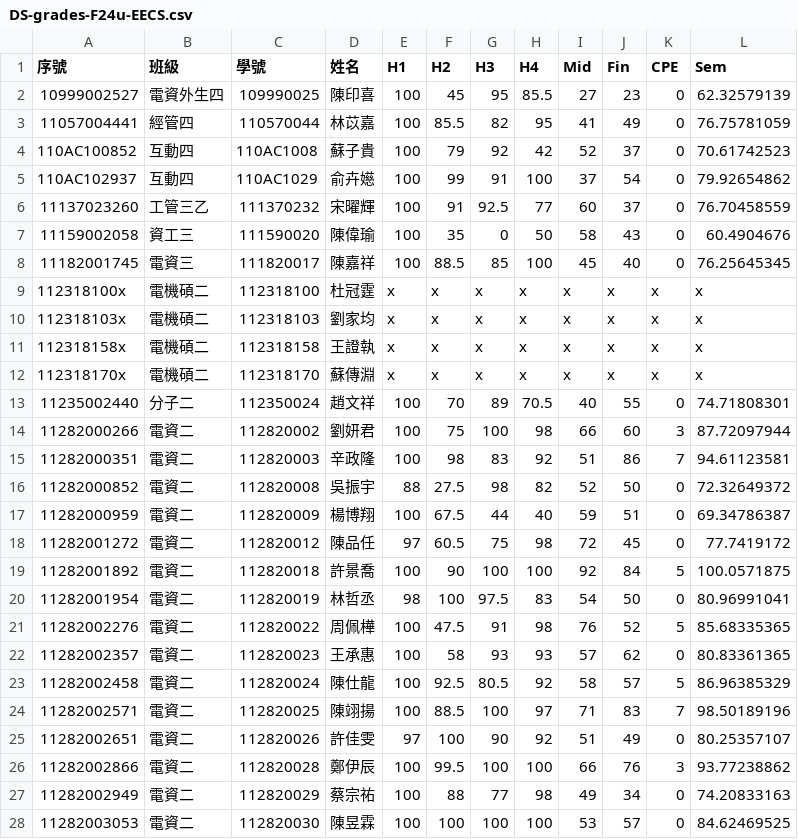
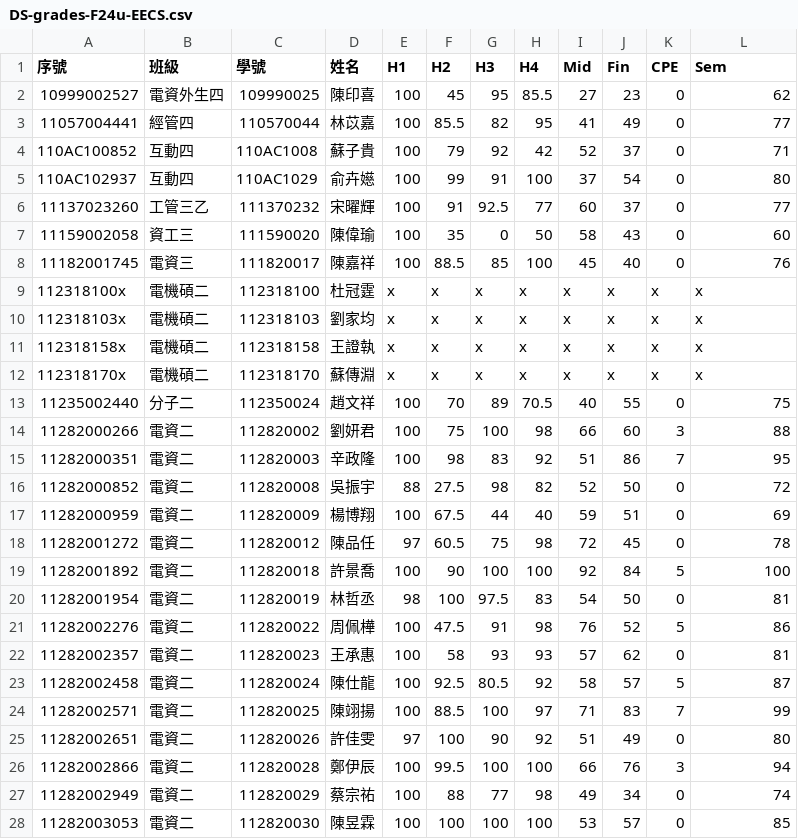
Before and after one commit to eggcm/DS-grades-F24-EECS, a CSV file: DS-grades-F24u-EECS.csv, drawn as a sheet; only a part is shown; the diff covers the shown part only.

Commit message:
Add files via upload

```diff
--- a/DS-grades-F24u-EECS.csv
+++ b/DS-grades-F24u-EECS.csv
@@ -1,9 +1,9 @@
 序號,班級,學號,姓名,H1,H2,H3,H4,Mid,Fin,CPE,Sem
-10999002527,電資外生四,109990025,陳印喜,100,45,95,85.5,27,23,0,62.32579139
-11057004441,經管四,110570044,林苡嘉,100,85.5,82,95,41,49,0,76.75781059
-110AC100852,互動四,110AC1008,蘇子貴,100,79,92,42,52,37,0,70.61742523
-110AC102937,互動四,110AC1029,俞卉嬨,100,99,91,100,37,54,0,79.92654862
-11137023260,工管三乙,111370232,宋曜輝,100,91,92.5,77,60,37,0,76.70458559
-11159002058,資工三,111590020,陳偉瑜,100,35,0,50,58,43,0,60.4904676
-11182001745,電資三,111820017,陳嘉祥,100,88.5,85,100,45,40,0,76.25645345
+10999002527,電資外生四,109990025,陳印喜,100,45,95,85.5,27,23,0,62
+11057004441,經管四,110570044,林苡嘉,100,85.5,82,95,41,49,0,77
+110AC100852,互動四,110AC1008,蘇子貴,100,79,92,42,52,37,0,71
+110AC102937,互動四,110AC1029,俞卉嬨,100,99,91,100,37,54,0,80
+11137023260,工管三乙,111370232,宋曜輝,100,91,92.5,77,60,37,0,77
+11159002058,資工三,111590020,陳偉瑜,100,35,0,50,58,43,0,60
+11182001745,電資三,111820017,陳嘉祥,100,88.5,85,100,45,40,0,76
 112318100x,電機碩二,112318100,杜冠霆,x,x,x,x,x,x,x,x
@@ -12,17 +12,17 @@
 112318170x,電機碩二,112318170,蘇傳淵,x,x,x,x,x,x,x,x
-11235002440,分子二,112350024,趙文祥,100,70,89,70.5,40,55,0,74.71808301
-11282000266,電資二,112820002,劉妍君,100,75,100,98,66,60,3,87.72097944
-11282000351,電資二,112820003,辛政隆,100,98,83,92,51,86,7,94.61123581
-11282000852,電資二,112820008,吳振宇,88,27.5,98,82,52,50,0,72.32649372
-11282000959,電資二,112820009,楊博翔,100,67.5,44,40,59,51,0,69.34786387
-11282001272,電資二,112820012,陳品任,97,60.5,75,98,72,45,0,77.7419172
-11282001892,電資二,112820018,許景喬,100,90,100,100,92,84,5,100.0571875
-11282001954,電資二,112820019,林哲丞,98,100,97.5,83,54,50,0,80.96991041
-11282002276,電資二,112820022,周佩樺,100,47.5,91,98,76,52,5,85.68335365
-11282002357,電資二,112820023,王承惠,100,58,93,93,57,62,0,80.83361365
-11282002458,電資二,112820024,陳仕龍,100,92.5,80.5,92,58,57,5,86.96385329
-11282002571,電資二,112820025,陳翊揚,100,88.5,100,97,71,83,7,98.50189196
-11282002651,電資二,112820026,許佳雯,97,100,90,92,51,49,0,80.25357107
-11282002866,電資二,112820028,鄭伊辰,100,99.5,100,100,66,76,3,93.77238862
-11282002949,電資二,112820029,蔡宗祐,100,88,77,98,49,34,0,74.20833163
-11282003053,電資二,112820030,陳昱霖,100,100,100,100,53,57,0,84.62469525
+11235002440,分子二,112350024,趙文祥,100,70,89,70.5,40,55,0,75
+11282000266,電資二,112820002,劉妍君,100,75,100,98,66,60,3,88
+11282000351,電資二,112820003,辛政隆,100,98,83,92,51,86,7,95
+11282000852,電資二,112820008,吳振宇,88,27.5,98,82,52,50,0,72
+11282000959,電資二,112820009,楊博翔,100,67.5,44,40,59,51,0,69
+11282001272,電資二,112820012,陳品任,97,60.5,75,98,72,45,0,78
+11282001892,電資二,112820018,許景喬,100,90,100,100,92,84,5,100
+11282001954,電資二,112820019,林哲丞,98,100,97.5,83,54,50,0,81
+11282002276,電資二,112820022,周佩樺,100,47.5,91,98,76,52,5,86
+11282002357,電資二,112820023,王承惠,100,58,93,93,57,62,0,81
+11282002458,電資二,112820024,陳仕龍,100,92.5,80.5,92,58,57,5,87
+11282002571,電資二,112820025,陳翊揚,100,88.5,100,97,71,83,7,99
+11282002651,電資二,112820026,許佳雯,97,100,90,92,51,49,0,80
+11282002866,電資二,112820028,鄭伊辰,100,99.5,100,100,66,76,3,94
+11282002949,電資二,112820029,蔡宗祐,100,88,77,98,49,34,0,74
+11282003053,電資二,112820030,陳昱霖,100,100,100,100,53,57,0,85
```
Also changed, not shown: 29 edited cells elsewhere in this file.
